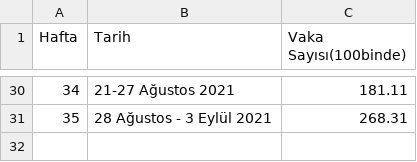
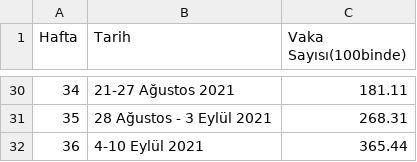
Before and after one commit to Veri44/veriler, a CSV file: covid19/haftalık vaka sayıları.csv, drawn as a sheet; only a part is shown, gaps mark what is left out; the diff names each change by its address in the sheet, - before the commit and + after, or states it on an @@ line.

Commit message:
Update haftalık vaka sayıları.csv

```diff
--- a/covid19/haftalık vaka sayıları.csv
+++ b/covid19/haftalık vaka sayıları.csv
+row 32: 36 | 4-10 Eylül 2021 | 365.44
```
